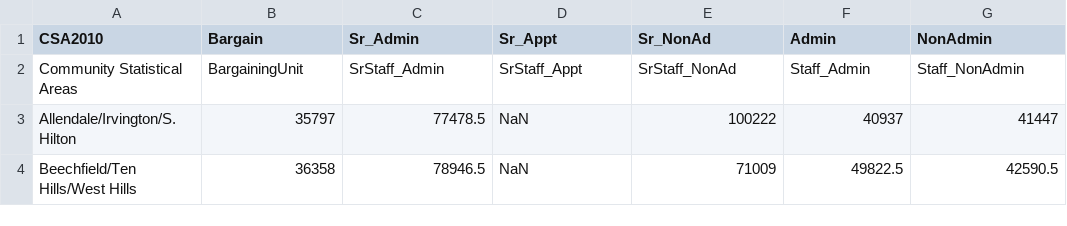
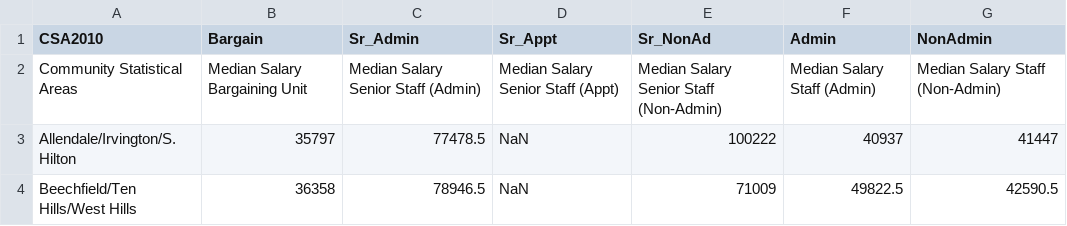
Before and after one commit to tigusa1/baltimore_maps, a CSV file: data/VS15-Staff-Salary.csv, drawn as a sheet; only a part is shown.

```diff
--- a/data/VS15-Staff-Salary.csv
+++ b/data/VS15-Staff-Salary.csv
@@ -1,3 +1,3 @@
 CSA2010,Bargain,Sr_Admin,Sr_Appt,Sr_NonAd,Admin,NonAdmin
-Community Statistical Areas,BargainingUnit,SrStaff_Admin,SrStaff_Appt,SrStaff_NonAd,Staff_Admin,Staff_NonAdmin
+Community Statistical Areas,Median Salary Bargaining Unit,Median Salary Senior Staff (Admin),Median Salary Senior Staff (Appt),Median Salary Senior Staff (Non-Admin),Median Salary Staff (Admin),Median Salary Staff (Non-Admin)
 Allendale/Irvington/S. Hilton,35797,77478.5,NaN,100222,40937,41447
```
Also changed, not shown: data/VS15-Staff-Number.csv, 1 other file.
